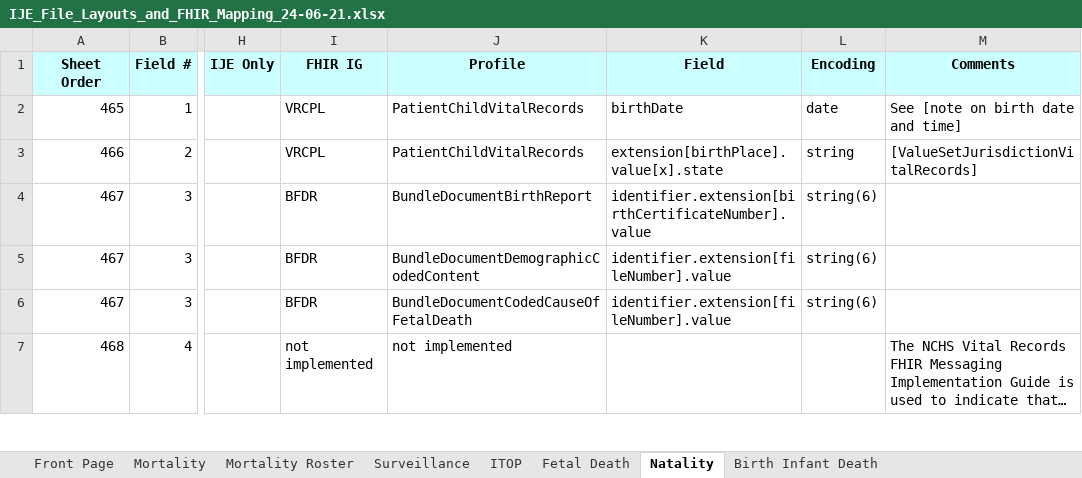
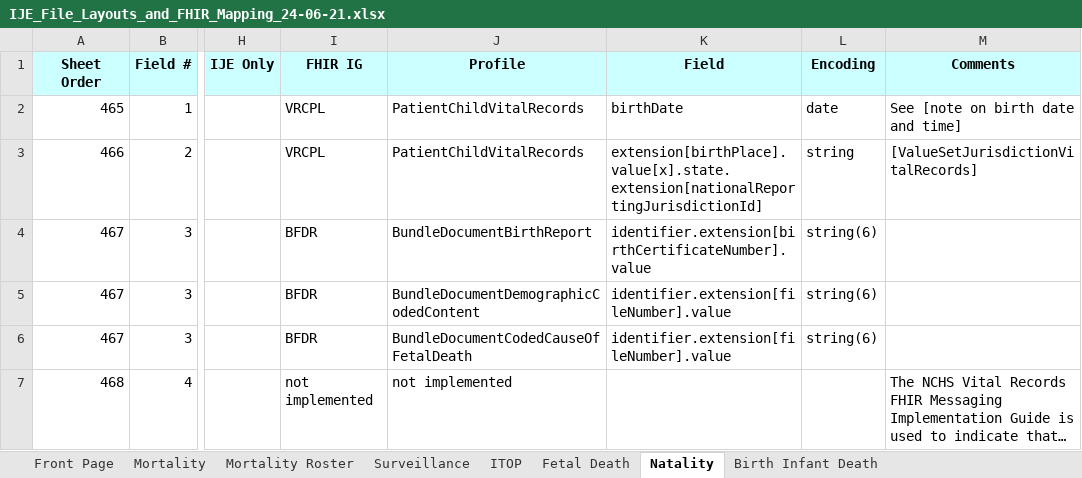
Before and after one commit to HL7/vr-common-library, an Excel workbook: input/images/IJE_File_Layouts_and_FHIR_Mapping_24-06-21.xlsx, sheet Natality, drawn as a sheet; only a part is shown, gaps mark what is left out; long unchanged cells end in …; values as stored, in another font and other column widths than the file's, no borders; the diff names each change by its address in the sheet, - before the commit and + after, or states it on an @@ line.

Commit message:
update bstate mapping

```diff
--- a/input/images/IJE_File_Layouts_and_FHIR_Mapping_24-06-21.xlsx (sheet Natality)
+++ b/input/images/IJE_File_Layouts_and_FHIR_Mapping_24-06-21.xlsx (sheet Natality)
-K3 (Field): extension[birthPlace].value[x].state
+K3 (Field): extension[birthPlace].value[x].state.extension[nationalReportingJurisdictionId]
```
Also changed, not shown: 2 other files.
